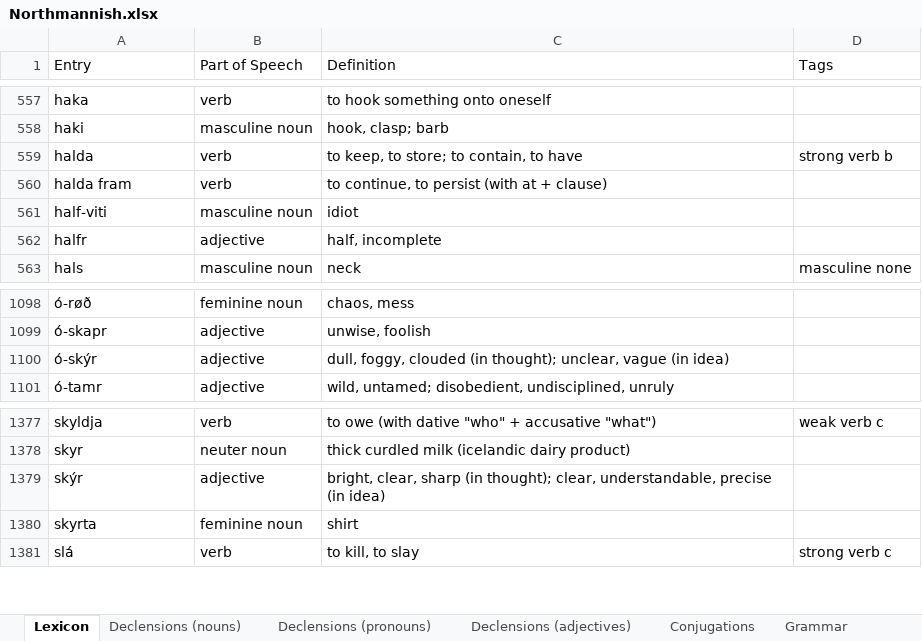
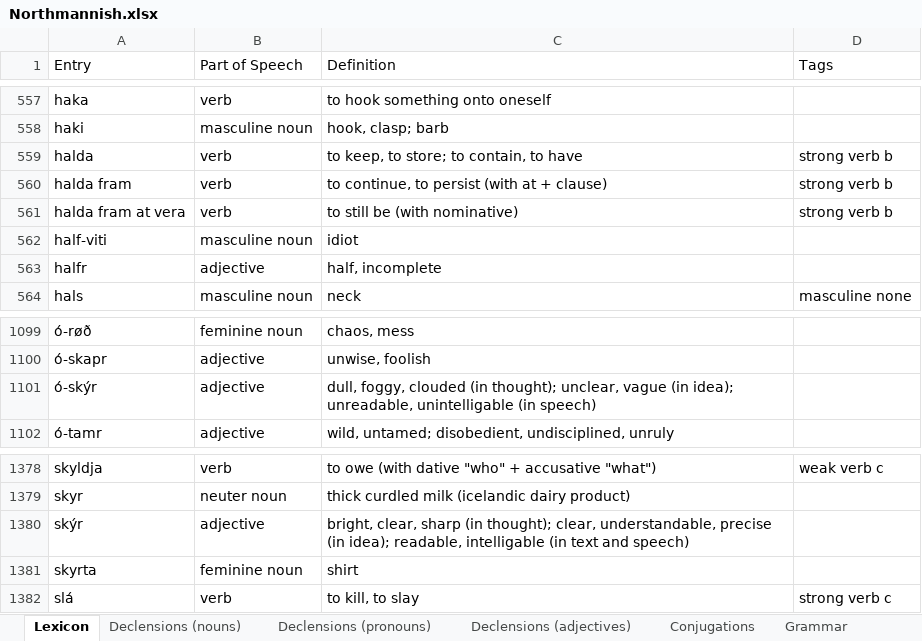
Before and after one commit to Oneo64/Aldraheimr2ndEdition, an Excel workbook: Literature/Languages/Northmannish.xlsx, sheet Lexicon, drawn as a sheet; only a part is shown, gaps mark what is left out; values as stored, in another font and other column widths than the file's, no borders; charts and pictures and table styles not drawn; addresses are those after the commit; the diff names each change by its address in the sheet, - before the commit and + after, or states it on an @@ line.

Commit message:
Update Northmannish.xlsx

```diff
--- a/Literature/Languages/Northmannish.xlsx (sheet Lexicon)
+++ b/Literature/Languages/Northmannish.xlsx (sheet Lexicon)
-D560 (Tags): (empty)
+D560 (Tags): strong verb b
+row 561: halda fram at vera | verb | to still be (with nominative) | strong verb b
-C1101 (Definition): …vague (in idea)
+C1101 (Definition): …vague (in idea); unreadable, unintelligable (in speech)
-C1380 (Definition): …precise (in idea)
+C1380 (Definition): …precise (in idea); readable, intelligable (in text and speech)
```
